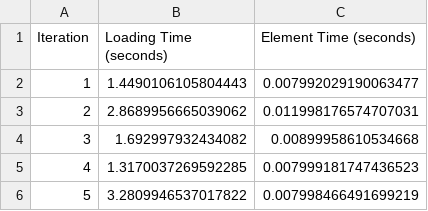
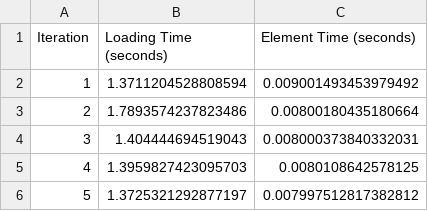
Before and after one commit to bartekcostam/performance_measure, a CSV file: results.csv, drawn as a sheet.

```diff
--- a/results.csv
+++ b/results.csv
@@ -1,6 +1,6 @@
 Iteration,Loading Time (seconds),Element Time (seconds)
-1,1.4490106105804443,0.007992029190063477
-2,2.8689956665039062,0.011998176574707031
-3,1.692997932434082,0.00899958610534668
-4,1.3170037269592285,0.007999181747436523
-5,3.2809946537017822,0.007998466491699219
+1,1.3711204528808594,0.009001493453979492
+2,1.7893574237823486,0.00800180435180664
+3,1.404444694519043,0.008000373840332031
+4,1.3959827423095703,0.0080108642578125
+5,1.3725321292877197,0.007997512817382812
```
Also changed, not shown: 1 other file.
